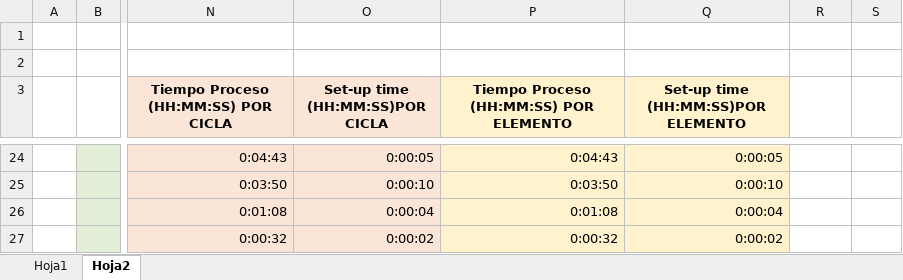
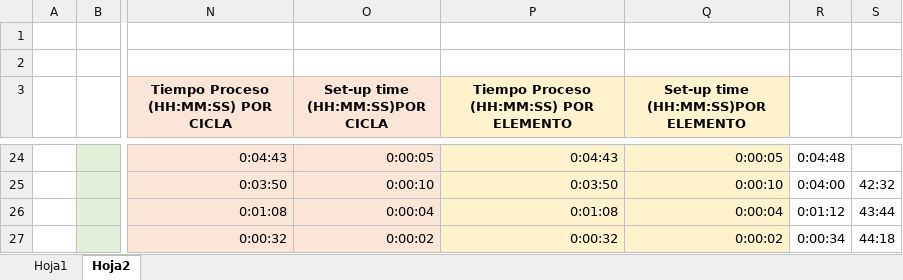
Before and after one commit to LeonardoMercado/Proyecto_APM, an Excel workbook: SimulacionProceso/Tiempos por proceso.xlsx, sheet Hoja2, drawn as a sheet; only a part is shown, gaps mark what is left out; values as stored, in another font and other column widths than the file's, no borders; the diff covers the shown part only; the diff names each change by its address in the sheet, - before the commit and + after, or states it on an @@ line.

```diff
--- a/SimulacionProceso/Tiempos por proceso.xlsx (sheet Hoja2)
+++ b/SimulacionProceso/Tiempos por proceso.xlsx (sheet Hoja2)
-R24: (empty)
+R24: 0:04:48
-R25: (empty)
+R25: 0:04:00
-S25: (empty)
+S25: 42:32
-R26: (empty)
+R26: 0:01:12
-S26: (empty)
+S26: 43:44
-R27: (empty)
+R27: 0:00:34
-S27: (empty)
+S27: 44:18
```
Also changed, not shown: 32 edited cells elsewhere in this sheet, 3 other files.
